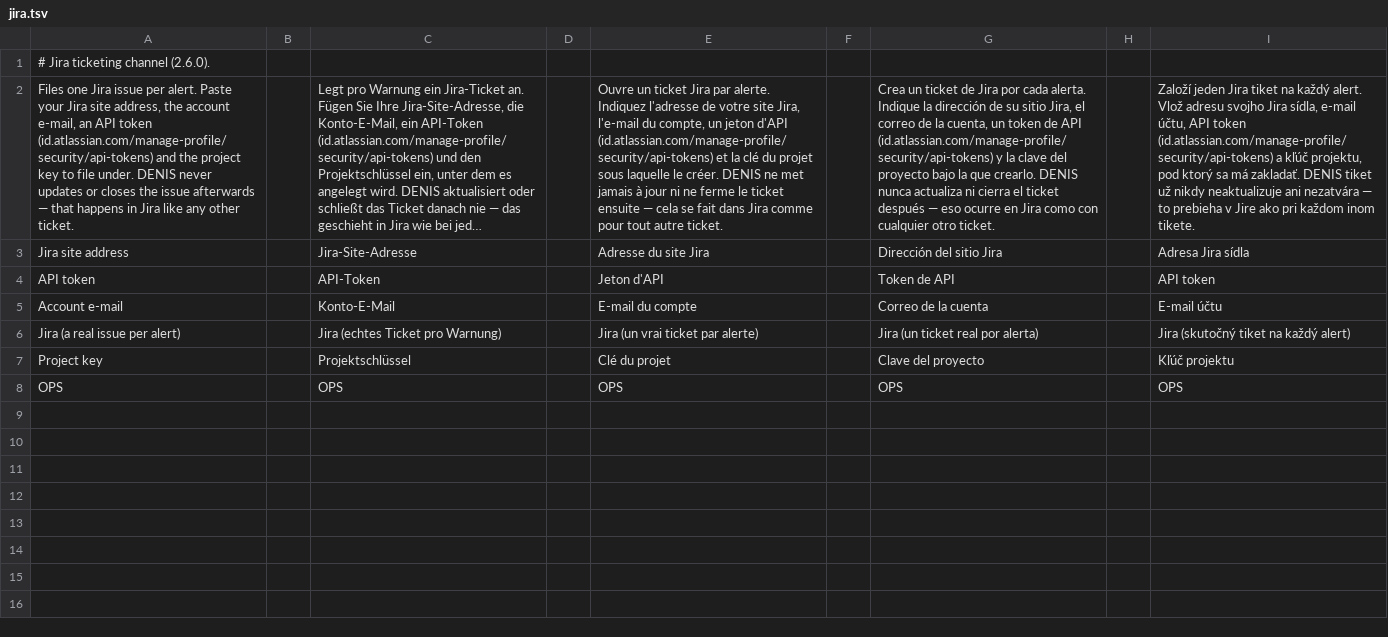
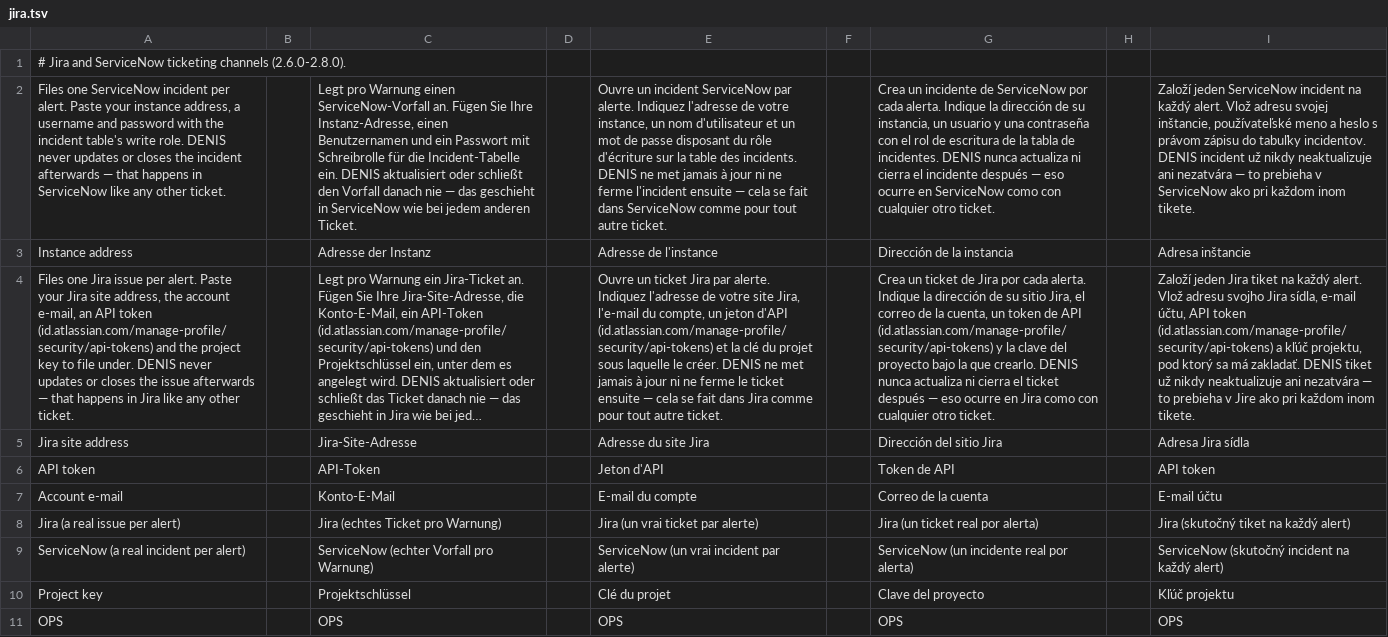
Before and after one commit to stefanmesaros/denis, a TSV file: tools/i18n/jira.tsv, drawn as a sheet; long unchanged cells end in …; the diff names each change by its address in the sheet, - before the commit and + after, or states it on an @@ line.

```diff
--- a/tools/i18n/jira.tsv
+++ b/tools/i18n/jira.tsv
-A1: # Jira ticketing channel (2.6.0).
+A1: # Jira and ServiceNow ticketing channels (2.6.0-2.8.0).
+row 2: Files one ServiceNow incident per alert. Paste your instance address, a username and password with the incident table's write role. DENIS never updates or closes the incident afterwards — that happens in ServiceNow like any other ticket. |  | Legt pro Warnung einen ServiceNow-Vorfall an. Fügen Sie Ihre Instanz-Adresse, einen Benutzernamen und ein Passwort mit Schreibrolle für die Incident-Tabelle ein. DENIS aktualisiert oder schließt den Vorfall danach nie — das geschieht in ServiceNow wie bei jedem anderen Ticket. |  | Ouvre un incident ServiceNow par alerte. Indiquez l'adresse de votre instance, un nom d'utilisateur et un mot de passe disposant du rôle d'écriture sur la table des incidents. DENIS ne met jamais à jour ni ne ferme l'incident ensuite — cela se fait dans ServiceNow comme pour tout autre ticket. |  | Crea un incidente de ServiceNow por cada alerta. Indique la dirección de su instancia, un usuario y una contraseña con el rol de escritura de la tabla de incidentes. DENIS nunca actualiza ni cierra el incidente después — eso ocurre en ServiceNow como con cualquier otro ticket. |  | Založí jeden ServiceNow incident na každý alert. Vlož adresu svojej inštancie, používateľské meno a heslo s právom zápisu do tabuľky incidentov. DENIS incident už nikdy neaktualizuje ani nezatvára — to prebieha v ServiceNow ako pri každom inom tikete.
+row 3: Instance address |  | Adresse der Instanz |  | Adresse de l'instance |  | Dirección de la instancia |  | Adresa inštancie
+row 9: ServiceNow (a real incident per alert) |  | ServiceNow (echter Vorfall pro Warnung) |  | ServiceNow (un vrai incident par alerte) |  | ServiceNow (un incidente real por alerta) |  | ServiceNow (skutočný incident na každý alert)
```
Also changed, not shown: 10 other files.
